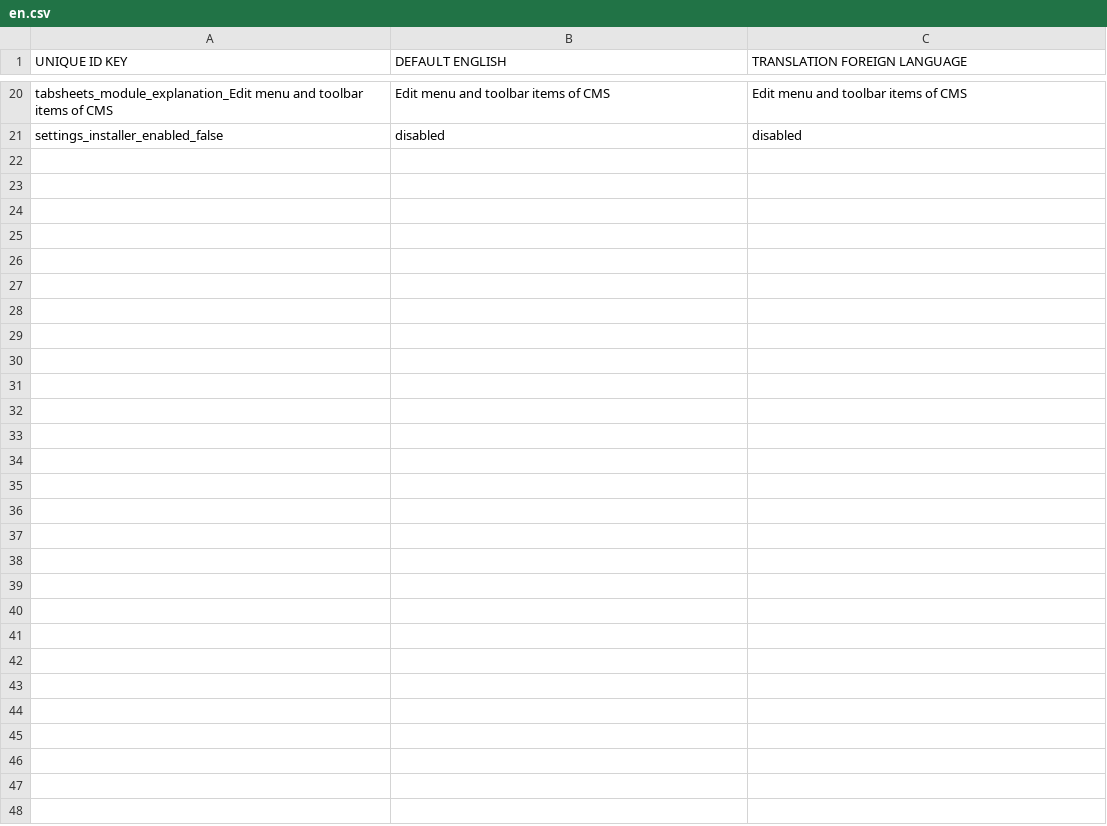
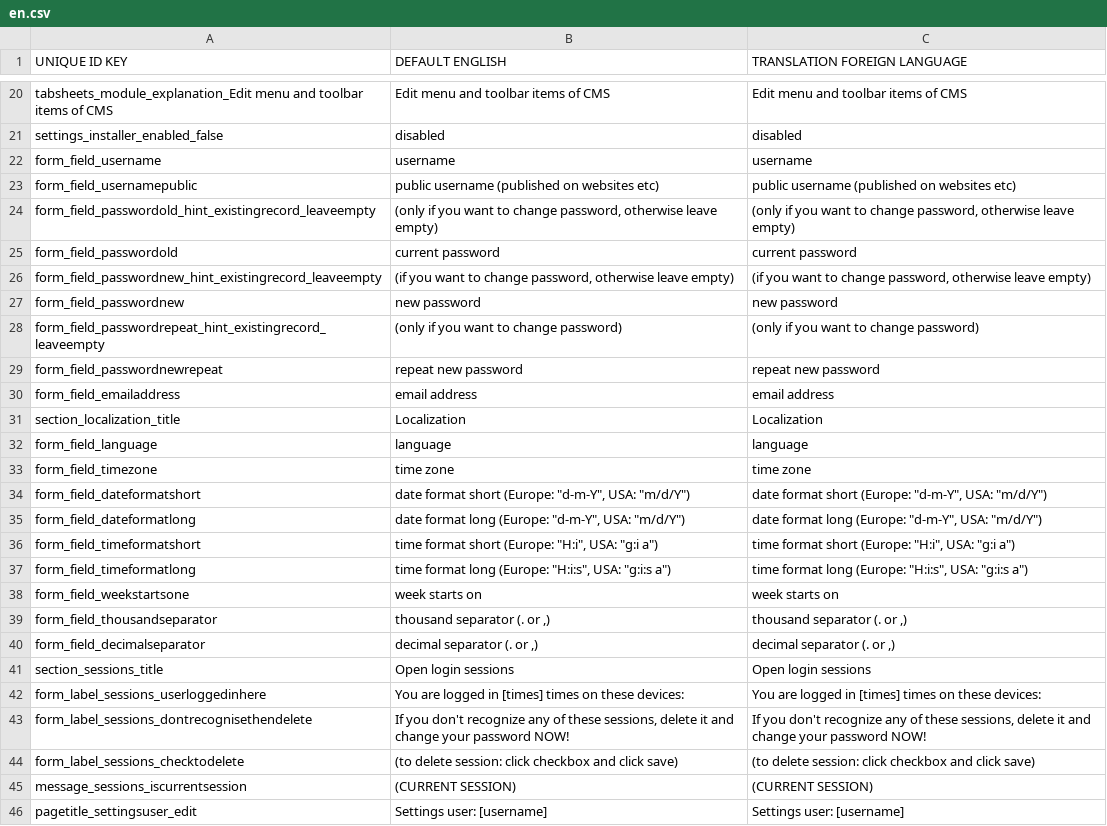
Before and after one commit to grotebozewolfgromt/cms5, a CSV file: application/modules/Mod_Sys_Settings/languages/en.csv, drawn as a sheet; only a part is shown, gaps mark what is left out; the diff names each change by its address in the sheet, - before the commit and + after, or states it on an @@ line.

```diff
--- a/application/modules/Mod_Sys_Settings/languages/en.csv
+++ b/application/modules/Mod_Sys_Settings/languages/en.csv
+row 22: form_field_username | username | username
+row 23: form_field_usernamepublic | public username (published on websites etc) | public username (published on websites etc)
+row 24: form_field_passwordold_hint_existingrecord_leaveempty | (only if you want to change password, otherwise leave empty) | (only if you want to change password, otherwise leave empty)
+row 25: form_field_passwordold | current password | current password
+row 26: form_field_passwordnew_hint_existingrecord_leaveempty | (if you want to change password, otherwise leave empty) | (if you want to change password, otherwise leave empty)
+row 27: form_field_passwordnew | new password | new password
+row 28: form_field_passwordrepeat_hint_existingrecord_leaveempty | (only if you want to change password) | (only if you want to change password)
+row 29: form_field_passwordnewrepeat | repeat new password | repeat new password
+row 30: form_field_emailaddress | email address | email address
+row 31: section_localization_title | Localization | Localization
+row 32: form_field_language | language | language
+row 33: form_field_timezone | time zone | time zone
+row 34: form_field_dateformatshort | date format short (Europe: "d-m-Y", USA: "m/d/Y") | date format short (Europe: "d-m-Y", USA: "m/d/Y")
+row 35: form_field_dateformatlong | date format long (Europe: "d-m-Y", USA: "m/d/Y") | date format long (Europe: "d-m-Y", USA: "m/d/Y")
+row 36: form_field_timeformatshort | time format short (Europe: "H:i", USA: "g:i a") | time format short (Europe: "H:i", USA: "g:i a")
+row 37: form_field_timeformatlong | time format long (Europe: "H:i:s", USA: "g:i:s a") | time format long (Europe: "H:i:s", USA: "g:i:s a")
+row 38: form_field_weekstartsone | week starts on | week starts on
+row 39: form_field_thousandseparator | thousand separator (. or ,) | thousand separator (. or ,)
+row 40: form_field_decimalseparator | decimal separator (. or ,) | decimal separator (. or ,)
+row 41: section_sessions_title | Open login sessions | Open login sessions
+row 42: form_label_sessions_userloggedinhere | You are logged in [times] times on these devices: | You are logged in [times] times on these devices:
+row 43: form_label_sessions_dontrecognisethendelete | If you don't recognize any of these sessions, delete it and change your password NOW! | If you don't recognize any of these sessions, delete it and change your password NOW!
+row 44: form_label_sessions_checktodelete | (to delete session: click checkbox and click save) | (to delete session: click checkbox and click save)
+row 45: message_sessions_iscurrentsession | (CURRENT SESSION) | (CURRENT SESSION)
+row 46: pagetitle_settingsuser_edit | Settings user: [username] | Settings user: [username]
```
Also changed, not shown: application/modules/Mod_Sys_Contacts/languages/en.csv, 6 other files.
